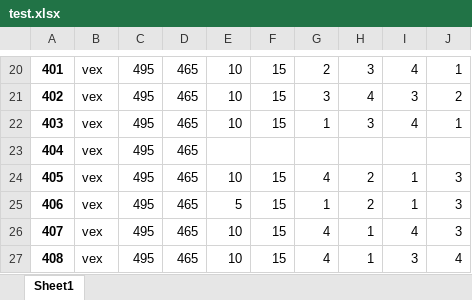
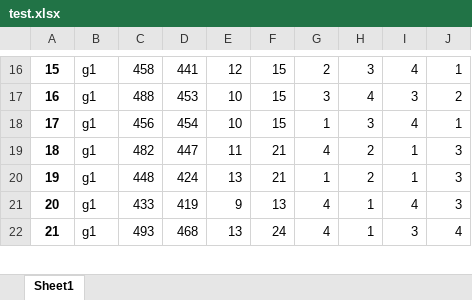
Before and after one commit to andrewfulton9/SA_scorer_webapp, an Excel workbook: test_files/test.xlsx, sheet Sheet1, drawn as a sheet; only a part is shown, gaps mark what is left out; values as stored, in another font and other column widths than the file's, no borders; removed rows and columns are numbered as before the commit, all else as after; rows hold the shown columns only; the diff covers the shown part only; the diff names each change by its address in the sheet, - before the commit and + after, or states it on an @@ line.

```diff
--- a/test_files/test.xlsx (sheet Sheet1)
+++ b/test_files/test.xlsx (sheet Sheet1)
-A16: 401
+A16: 15
-B16:B18: vex
+B16:B18: g1
-C16: 495
+C16: 458
-D16: 465
+D16: 441
-E16: 10
+E16: 12
-A17: 402
+A17: 16
-C17: 495
+C17: 488
-D17: 465
+D17: 453
-A18: 403
+A18: 17
-C18: 495
+C18: 456
-D18: 465
+D18: 454
-row 23: 404 | vex | 495 | 465
-A19: 405
+A19: 18
-B19:B22: vex
+B19:B22: g1
-C19: 495
+C19: 482
-D19: 465
+D19: 447
-E19: 10
+E19: 11
-F19:F20: 15
+F19:F20: 21
-A20: 406
+A20: 19
-C20: 495
+C20: 448
-D20: 465
+D20: 424
-E20: 5
+E20: 13
-A21: 407
+A21: 20
-C21: 495
+C21: 433
-D21: 465
+D21: 419
-E21: 10
+E21: 9
-F21: 15
+F21: 13
-A22: 408
+A22: 21
-C22: 495
+C22: 493
-D22: 465
+D22: 468
-E22: 10
+E22: 13
-F22: 15
+F22: 24
```
Also changed, not shown: 7 added rows, 12 removed rows and 95 edited cells elsewhere in this sheet, 4 other files.
